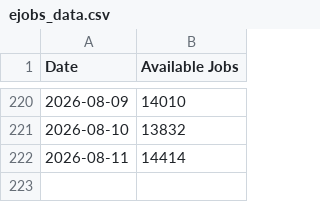
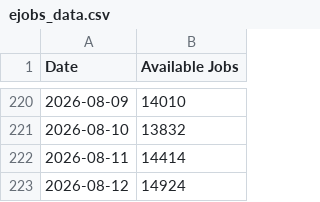
Before and after one commit to Eddyedutz/ejobs-scraper, a CSV file: ejobs_data.csv, drawn as a sheet; only a part is shown, gaps mark what is left out.

Commit message:
Updated job stats: Wed Aug 12 09:07:41 UTC 2026

```diff
--- a/ejobs_data.csv
+++ b/ejobs_data.csv
@@ -222 +222,2 @@ Date,Available Jobs
 2026-08-11,14414
+2026-08-12,14924
```
